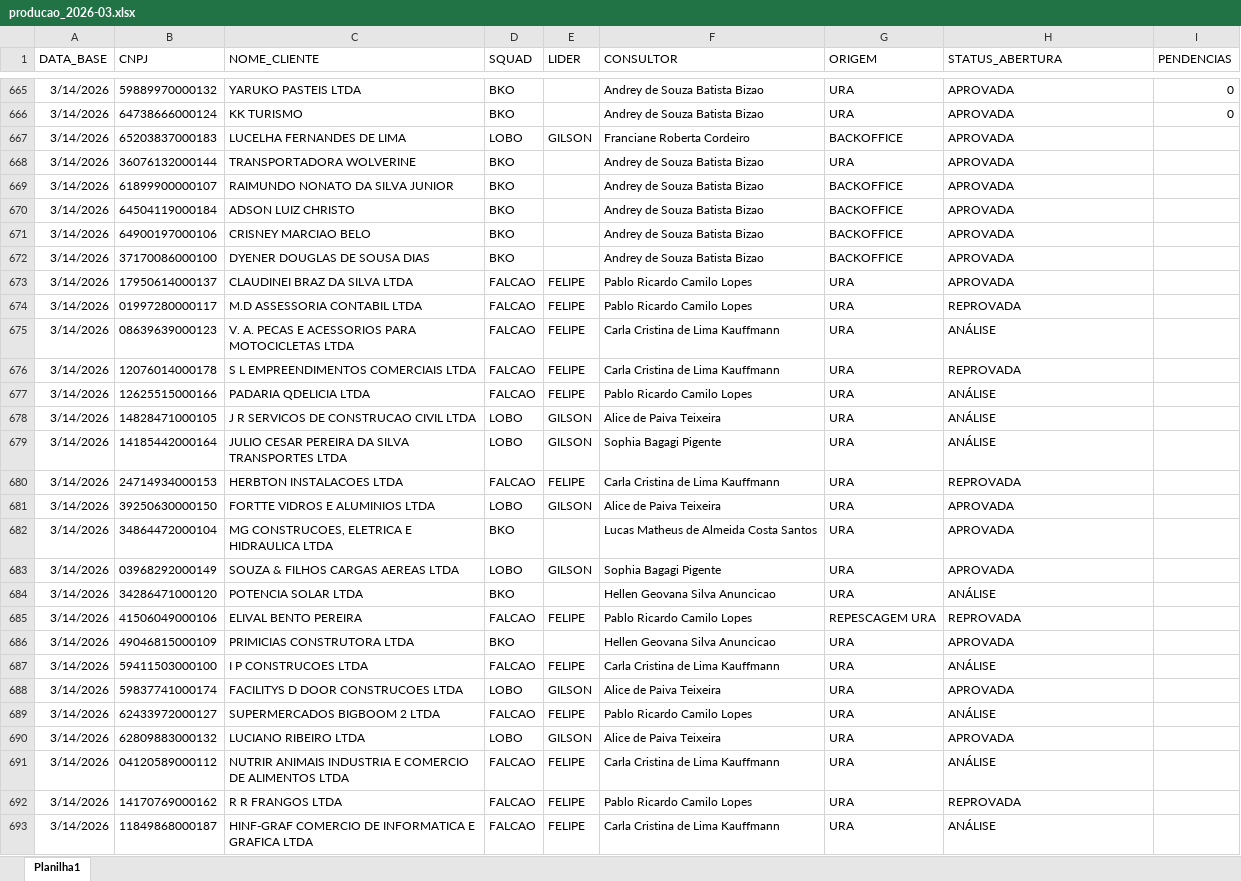
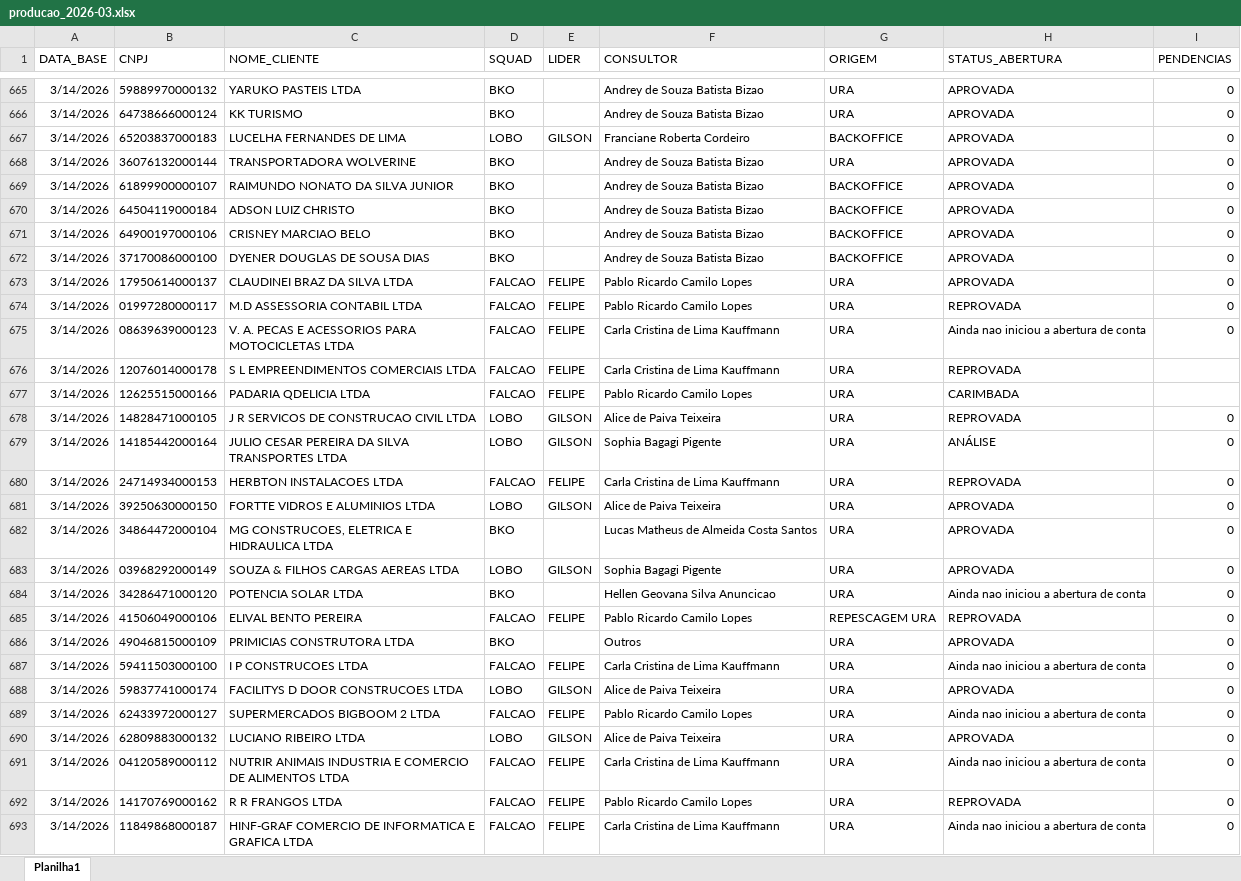
Before and after one commit to Augusto05/atlas, an Excel workbook: first-atlas/producao_2026-03.xlsx, sheet Planilha1, drawn as a sheet; only a part is shown, gaps mark what is left out; values as stored, in another font and other column widths than the file's, no borders; the diff covers the shown part only; the diff names each change by its address in the sheet, - before the commit and + after, or states it on an @@ line.

Commit message:
updated and fixed producao

```diff
--- a/first-atlas/producao_2026-03.xlsx (sheet Planilha1)
+++ b/first-atlas/producao_2026-03.xlsx (sheet Planilha1)
-I667:I675 (PENDENCIAS): (empty)
+I667:I675 (PENDENCIAS): 0
-H675 (STATUS_ABERTURA): ANÁLISE
+H675 (STATUS_ABERTURA): Ainda nao iniciou a abertura de conta
-H677 (STATUS_ABERTURA): ANÁLISE
+H677 (STATUS_ABERTURA): CARIMBADA
-H678 (STATUS_ABERTURA): ANÁLISE
+H678 (STATUS_ABERTURA): REPROVADA
-I678:I693 (PENDENCIAS): (empty)
+I678:I693 (PENDENCIAS): 0
-H684 (STATUS_ABERTURA): ANÁLISE
+H684 (STATUS_ABERTURA): Ainda nao iniciou a abertura de conta
-F686 (CONSULTOR): Hellen Geovana Silva Anuncicao
+F686 (CONSULTOR): Outros
-H687 (STATUS_ABERTURA): ANÁLISE
+H687 (STATUS_ABERTURA): Ainda nao iniciou a abertura de conta
-H689 (STATUS_ABERTURA): ANÁLISE
+H689 (STATUS_ABERTURA): Ainda nao iniciou a abertura de conta
-H691 (STATUS_ABERTURA): ANÁLISE
+H691 (STATUS_ABERTURA): Ainda nao iniciou a abertura de conta
-H693 (STATUS_ABERTURA): ANÁLISE
+H693 (STATUS_ABERTURA): Ainda nao iniciou a abertura de conta
```
Also changed, not shown: 34 edited cells elsewhere in this sheet.
